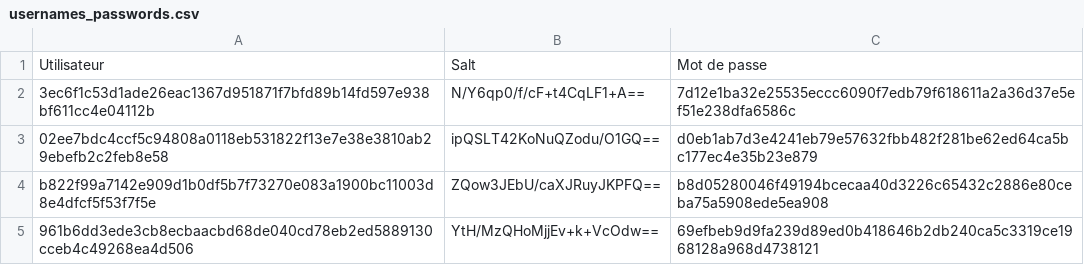
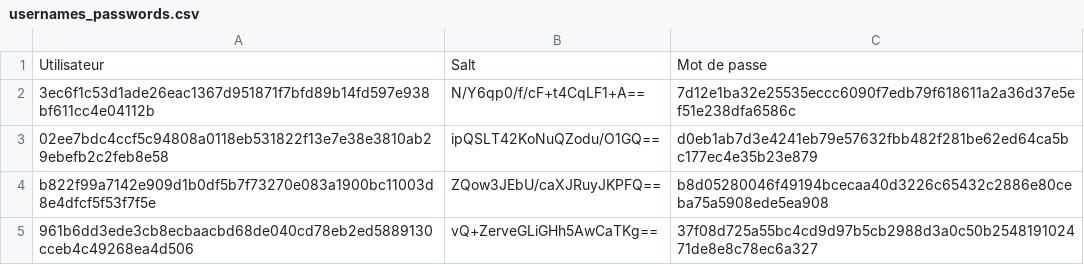
Before and after one commit to 1Itsme1/Project-python, a CSV file: Data/usernames_passwords.csv, drawn as a sheet.

```diff
--- a/Data/usernames_passwords.csv
+++ b/Data/usernames_passwords.csv
@@ -4,2 +4,2 @@ Utilisateur,Salt,Mot de passe
 b822f99a7142e909d1b0df5b7f73270e083a1900bc11003d8e4dfcf5f53f7f5e,ZQow3JEbU/caXJRuyJKPFQ==,b8d05280046f49194bcecaa40d3226c65432c2886e80ceba75a5908ede5ea908
-961b6dd3ede3cb8ecbaacbd68de040cd78eb2ed5889130cceb4c49268ea4d506,YtH/MzQHoMjjEv+k+VcOdw==,69efbeb9d9fa239d89ed0b418646b2db240ca5c3319ce1968128a968d4738121
+961b6dd3ede3cb8ecbaacbd68de040cd78eb2ed5889130cceb4c49268ea4d506,vQ+ZerveGLiGHh5AwCaTKg==,37f08d725a55bc4cd9d97b5cb2988d3a0c50b254819102471de8e8c78ec6a327
```
Also changed, not shown: Data/historique_compromissions.csv, 7 other files.
